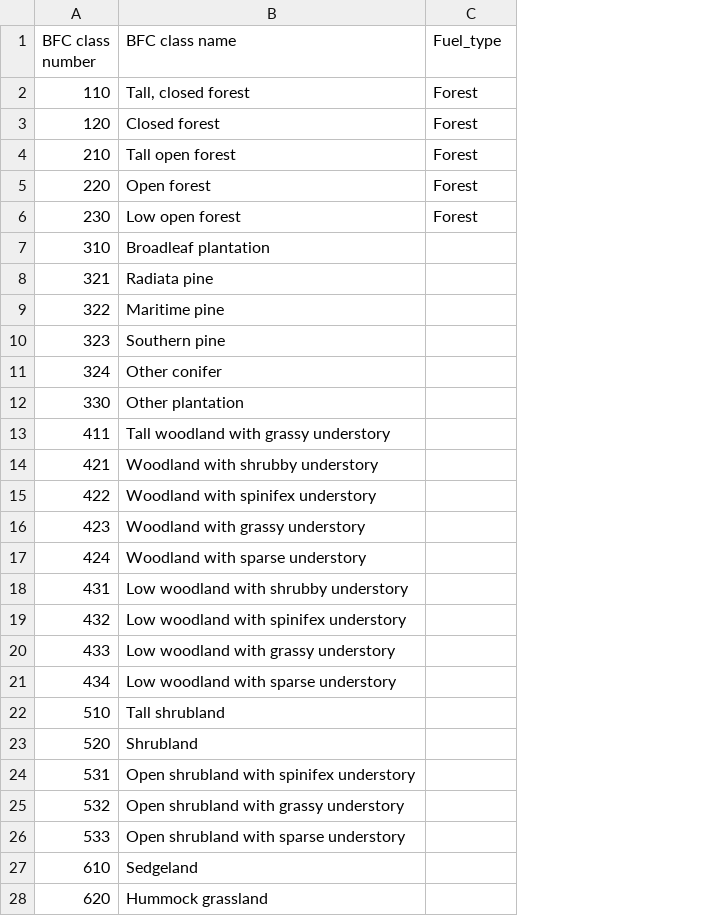
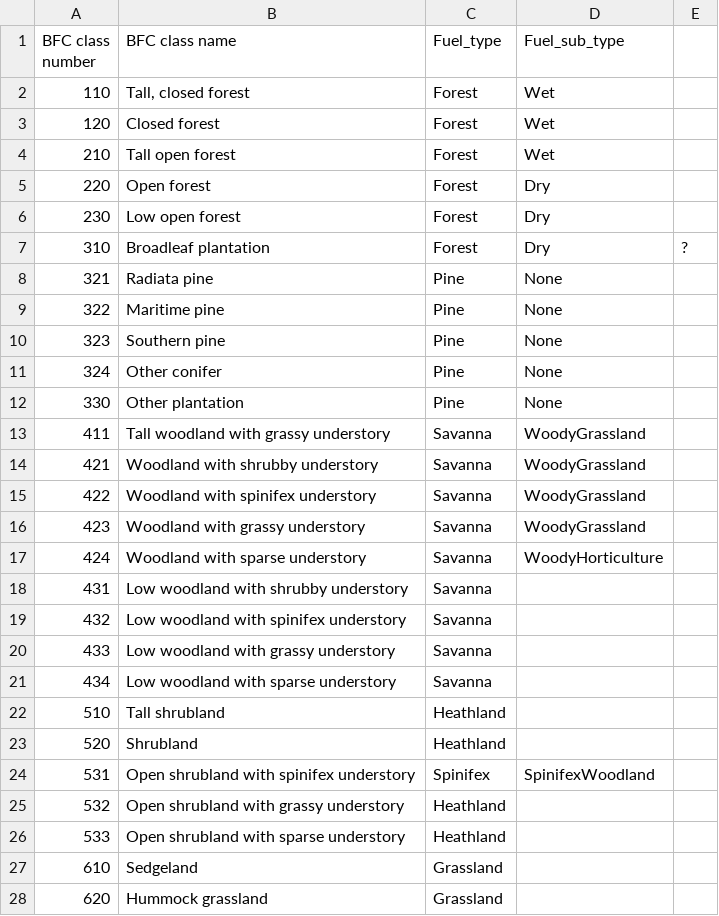
Before and after one commit to bran-jnw/wuinity, a CSV file: Examples/ASDRF/BFC_lookup_table.csv, drawn as a sheet; only a part is shown; the diff covers the shown part only; the diff names each change by its address in the sheet, - before the commit and + after, or states it on an @@ line.

Commit message:
Small changes, try to do BFC lookup table

```diff
--- a/Examples/ASDRF/BFC_lookup_table.csv
+++ b/Examples/ASDRF/BFC_lookup_table.csv
+column D (Fuel_sub_type), rows 2-24: Wet | Wet | Wet | Dry | Dry | Dry | None | None | None | None | None | WoodyGrassland | WoodyGrassland | WoodyGrassland | WoodyGrassland | WoodyHorticulture |  |  |  |  |  |  | SpinifexWoodland
+column E, row 7: ?
-C7 (Fuel_type): (empty)
+C7 (Fuel_type): Forest
-C8:C12 (Fuel_type): (empty)
+C8:C12 (Fuel_type): Pine
-C13:C21 (Fuel_type): (empty)
+C13:C21 (Fuel_type): Savanna
-C22:C23 (Fuel_type): (empty)
+C22:C23 (Fuel_type): Heathland
-C24 (Fuel_type): (empty)
+C24 (Fuel_type): Spinifex
-C25:C26 (Fuel_type): (empty)
+C25:C26 (Fuel_type): Heathland
-C27:C28 (Fuel_type): (empty)
+C27:C28 (Fuel_type): Grassland
```
Also changed, not shown: 11 edited cells elsewhere in this file, 4 other files.
